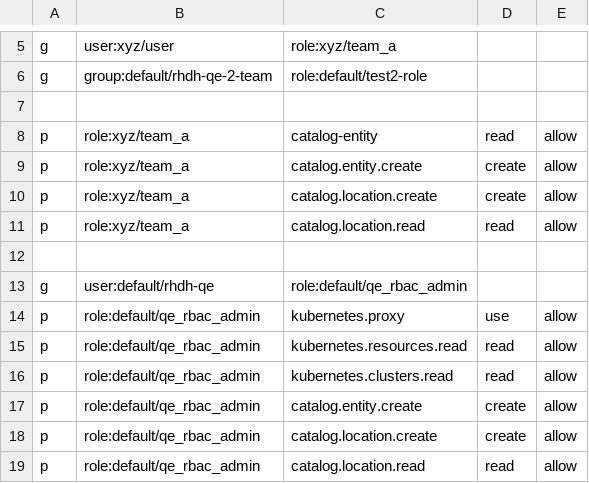
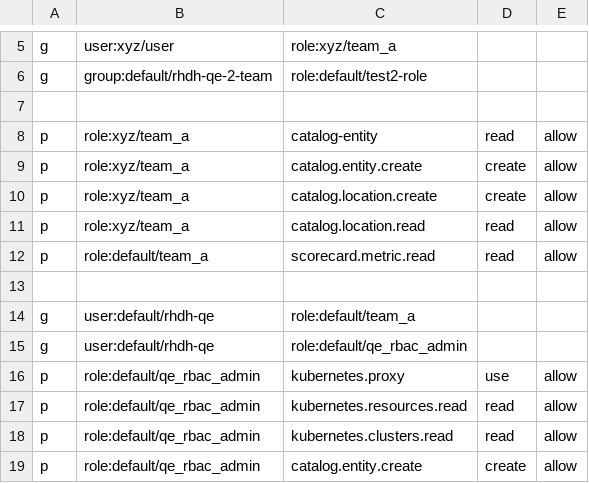
Before and after one commit to zeshanziya/rhdh, a CSV file: .ibm/pipelines/resources/config_map/rbac-policy.csv, drawn as a sheet; only a part is shown, gaps mark what is left out; the shorter side is filled out with more unchanged rows.

Commit message:
chore(e2e): scorecard e2e tests (#3388)
* add scorecard e2e tests

* add edge cases scenarios

* rbac chnages

* app config changes

* add oci image config

* fix formatting issues

* add dummy comment

---------

Co-authored-by: HusneShabbir <husneshabbir447@gmail.com>

```diff
--- a/.ibm/pipelines/resources/config_map/rbac-policy.csv
+++ b/.ibm/pipelines/resources/config_map/rbac-policy.csv
@@ -11,3 +11,5 @@ p, role:xyz/team_a, catalog.location.create, create, allow
 p, role:xyz/team_a, catalog.location.read, read, allow
+p, role:default/team_a, scorecard.metric.read, read, allow
 
+g, user:default/rhdh-qe, role:default/team_a
 g, user:default/rhdh-qe, role:default/qe_rbac_admin
```
Also changed, not shown: 8 other files.
